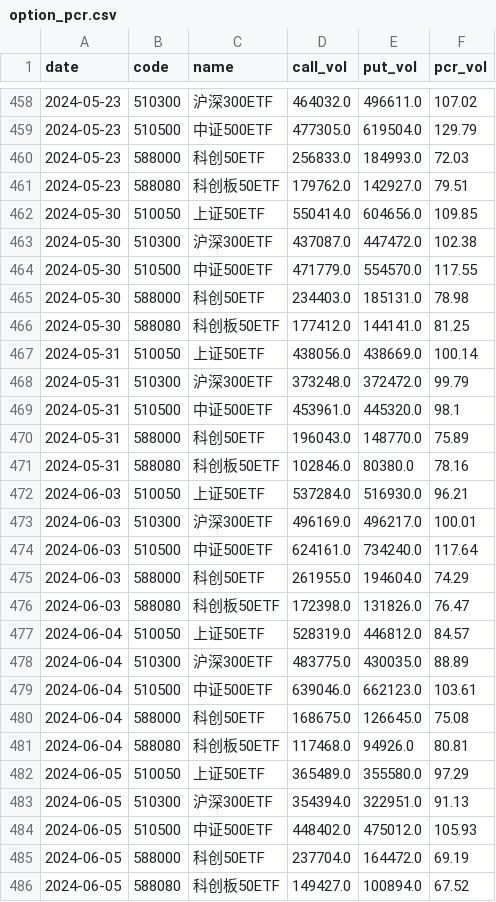
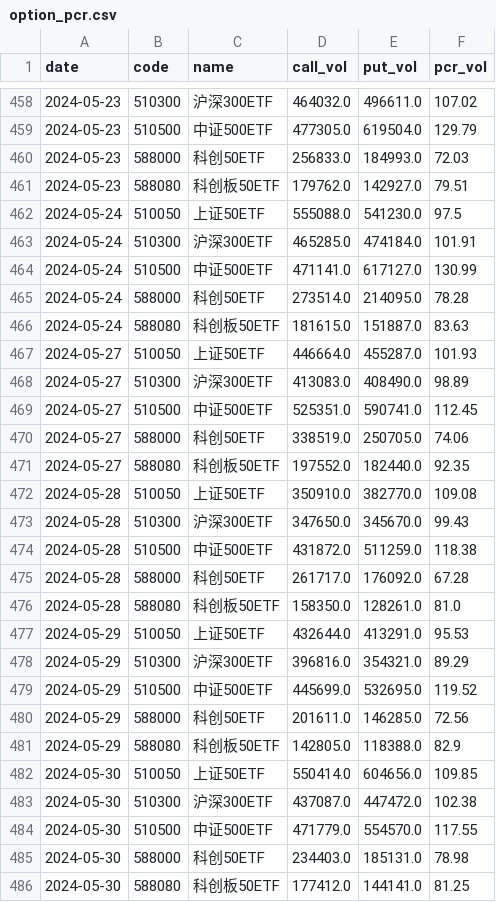
Before and after one commit to haiNono/market-dashboard, a CSV file: data/option_pcr.csv, drawn as a sheet; only a part is shown, gaps mark what is left out; the shorter side is filled out with more unchanged rows; the diff covers the shown part only; the diff names each change by its address in the sheet, - before the commit and + after, or states it on an @@ line.

```diff
--- a/data/option_pcr.csv
+++ b/data/option_pcr.csv
+row 462: 2024-05-24 | 510050 | 上证50ETF | 555088.0 | 541230.0 | 97.5
+row 463: 2024-05-24 | 510300 | 沪深300ETF | 465285.0 | 474184.0 | 101.91
+row 464: 2024-05-24 | 510500 | 中证500ETF | 471141.0 | 617127.0 | 130.99
+row 465: 2024-05-24 | 588000 | 科创50ETF | 273514.0 | 214095.0 | 78.28
+row 466: 2024-05-24 | 588080 | 科创板50ETF | 181615.0 | 151887.0 | 83.63
+row 467: 2024-05-27 | 510050 | 上证50ETF | 446664.0 | 455287.0 | 101.93
+row 468: 2024-05-27 | 510300 | 沪深300ETF | 413083.0 | 408490.0 | 98.89
+row 469: 2024-05-27 | 510500 | 中证500ETF | 525351.0 | 590741.0 | 112.45
+row 470: 2024-05-27 | 588000 | 科创50ETF | 338519.0 | 250705.0 | 74.06
+row 471: 2024-05-27 | 588080 | 科创板50ETF | 197552.0 | 182440.0 | 92.35
+row 472: 2024-05-28 | 510050 | 上证50ETF | 350910.0 | 382770.0 | 109.08
+row 473: 2024-05-28 | 510300 | 沪深300ETF | 347650.0 | 345670.0 | 99.43
+row 474: 2024-05-28 | 510500 | 中证500ETF | 431872.0 | 511259.0 | 118.38
+row 475: 2024-05-28 | 588000 | 科创50ETF | 261717.0 | 176092.0 | 67.28
+row 476: 2024-05-28 | 588080 | 科创板50ETF | 158350.0 | 128261.0 | 81.0
+row 477: 2024-05-29 | 510050 | 上证50ETF | 432644.0 | 413291.0 | 95.53
+row 478: 2024-05-29 | 510300 | 沪深300ETF | 396816.0 | 354321.0 | 89.29
+row 479: 2024-05-29 | 510500 | 中证500ETF | 445699.0 | 532695.0 | 119.52
+row 480: 2024-05-29 | 588000 | 科创50ETF | 201611.0 | 146285.0 | 72.56
+row 481: 2024-05-29 | 588080 | 科创板50ETF | 142805.0 | 118388.0 | 82.9
```
Also changed, not shown: 5 added rows elsewhere in this file, data/sector_云服务器.csv, data/sector_传媒.csv, 11 other files.
